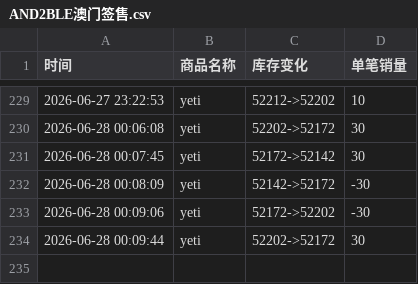
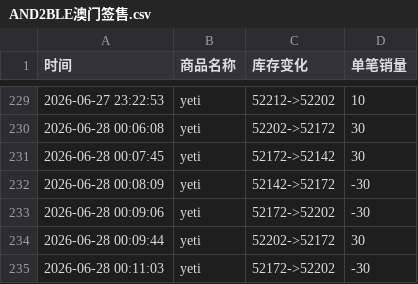
Before and after one commit to Juineii/nb2_yeti0628, a CSV file: AND2BLE澳门签售.csv, drawn as a sheet; only a part is shown, gaps mark what is left out.

Commit message:
自动更新数据 2026-06-28 00:11:11

```diff
--- a/AND2BLE澳门签售.csv
+++ b/AND2BLE澳门签售.csv
@@ -234 +234,2 @@
 2026-06-28 00:09:44,yeti,52202->52172,30
+2026-06-28 00:11:03,yeti,52172->52202,-30
```
